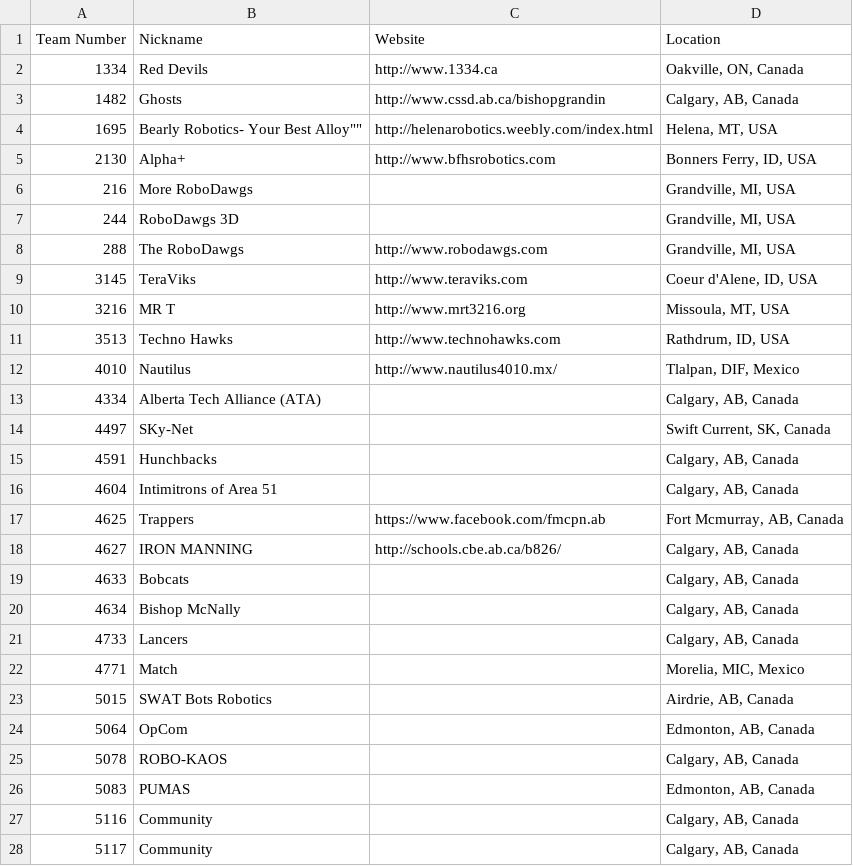
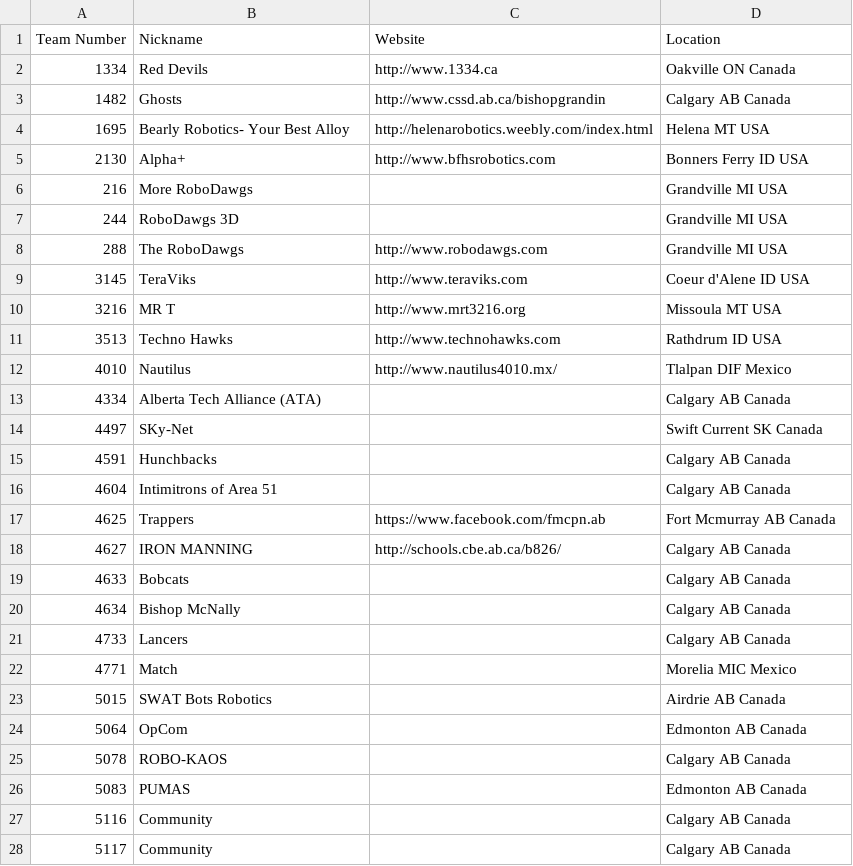
Before and after one commit to Auv5/BlueAllianceScraper, a CSV file: examples/2014_Calgary.csv, drawn as a sheet; only a part is shown; the diff covers the shown part only.

```diff
--- a/examples/2014_Calgary.csv
+++ b/examples/2014_Calgary.csv
@@ -1,28 +1,28 @@
 Team Number,Nickname,Website,Location,
-"1334","Red Devils","http://www.1334.ca","Oakville, ON, Canada",
-"1482","Ghosts","http://www.cssd.ab.ca/bishopgrandin","Calgary, AB, Canada",
-"1695","Bearly Robotics- "Your Best Alloy"","http://helenarobotics.weebly.com/index.html","Helena, MT, USA",
-"2130","Alpha+","http://www.bfhsrobotics.com","Bonners Ferry, ID, USA",
-"216","More RoboDawgs",,"Grandville, MI, USA",
-"244","RoboDawgs 3D",,"Grandville, MI, USA",
-"288","The RoboDawgs","http://www.robodawgs.com","Grandville, MI, USA",
-"3145","TeraViks","http://www.teraviks.com","Coeur d'Alene, ID, USA",
-"3216","MR T","http://www.mrt3216.org","Missoula, MT, USA",
-"3513","Techno Hawks","http://www.technohawks.com","Rathdrum, ID, USA",
-"4010","Nautilus","http://www.nautilus4010.mx/","Tlalpan, DIF, Mexico",
-"4334","Alberta Tech Alliance (ATA)",,"Calgary, AB, Canada",
-"4497","SKy-Net",,"Swift Current, SK, Canada",
-"4591","Hunchbacks",,"Calgary, AB, Canada",
-"4604","Intimitrons of Area 51",,"Calgary, AB, Canada",
-"4625","Trappers","https://www.facebook.com/fmcpn.ab","Fort Mcmurray, AB, Canada",
-"4627","IRON MANNING","http://schools.cbe.ab.ca/b826/","Calgary, AB, Canada",
-"4633","Bobcats",,"Calgary, AB, Canada",
-"4634","Bishop McNally",,"Calgary, AB, Canada",
-"4733","Lancers",,"Calgary, AB, Canada",
-"4771","Match",,"Morelia, MIC, Mexico",
-"5015","SWAT Bots Robotics",,"Airdrie, AB, Canada",
-"5064","OpCom",,"Edmonton, AB, Canada",
-"5078","ROBO-KAOS",,"Calgary, AB, Canada",
-"5083","PUMAS",,"Edmonton, AB, Canada",
-"5116","Community",,"Calgary, AB, Canada",
-"5117","Community",,"Calgary, AB, Canada",
+"1334","Red Devils","http://www.1334.ca","Oakville ON Canada",
+"1482","Ghosts","http://www.cssd.ab.ca/bishopgrandin","Calgary AB Canada",
+"1695","Bearly Robotics- Your Best Alloy","http://helenarobotics.weebly.com/index.html","Helena MT USA",
+"2130","Alpha+","http://www.bfhsrobotics.com","Bonners Ferry ID USA",
+"216","More RoboDawgs",,"Grandville MI USA",
+"244","RoboDawgs 3D",,"Grandville MI USA",
+"288","The RoboDawgs","http://www.robodawgs.com","Grandville MI USA",
+"3145","TeraViks","http://www.teraviks.com","Coeur d'Alene ID USA",
+"3216","MR T","http://www.mrt3216.org","Missoula MT USA",
+"3513","Techno Hawks","http://www.technohawks.com","Rathdrum ID USA",
+"4010","Nautilus","http://www.nautilus4010.mx/","Tlalpan DIF Mexico",
+"4334","Alberta Tech Alliance (ATA)",,"Calgary AB Canada",
+"4497","SKy-Net",,"Swift Current SK Canada",
+"4591","Hunchbacks",,"Calgary AB Canada",
+"4604","Intimitrons of Area 51",,"Calgary AB Canada",
+"4625","Trappers","https://www.facebook.com/fmcpn.ab","Fort Mcmurray AB Canada",
+"4627","IRON MANNING","http://schools.cbe.ab.ca/b826/","Calgary AB Canada",
+"4633","Bobcats",,"Calgary AB Canada",
+"4634","Bishop McNally",,"Calgary AB Canada",
+"4733","Lancers",,"Calgary AB Canada",
+"4771","Match",,"Morelia MIC Mexico",
+"5015","SWAT Bots Robotics",,"Airdrie AB Canada",
+"5064","OpCom",,"Edmonton AB Canada",
+"5078","ROBO-KAOS",,"Calgary AB Canada",
+"5083","PUMAS",,"Edmonton AB Canada",
+"5116","Community",,"Calgary AB Canada",
+"5117","Community",,"Calgary AB Canada",
```
Also changed, not shown: 5 edited cells elsewhere in this file, examples/2014_GTRE.csv, examples/2014_northbay.csv, 1 other file.
